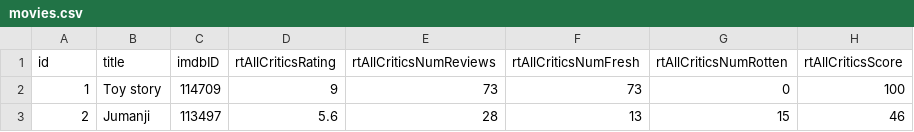
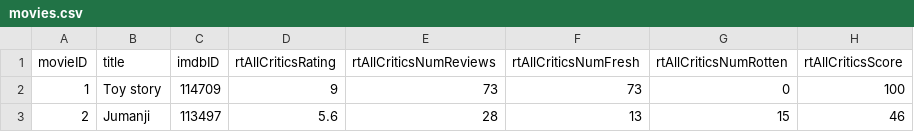
Before and after one commit to gabrielcs23/Recomendacao-de-filmes, a CSV file: movies.csv, drawn as a sheet; only a part is shown; the diff names each change by its address in the sheet, - before the commit and + after, or states it on an @@ line.

Commit message:
Pega o nome dos filmes pelo ID no arquivo "movies.csv"

```diff
--- a/movies.csv
+++ b/movies.csv
-A1: id
+A1: movieID
```
Also changed, not shown: 1 other file.
